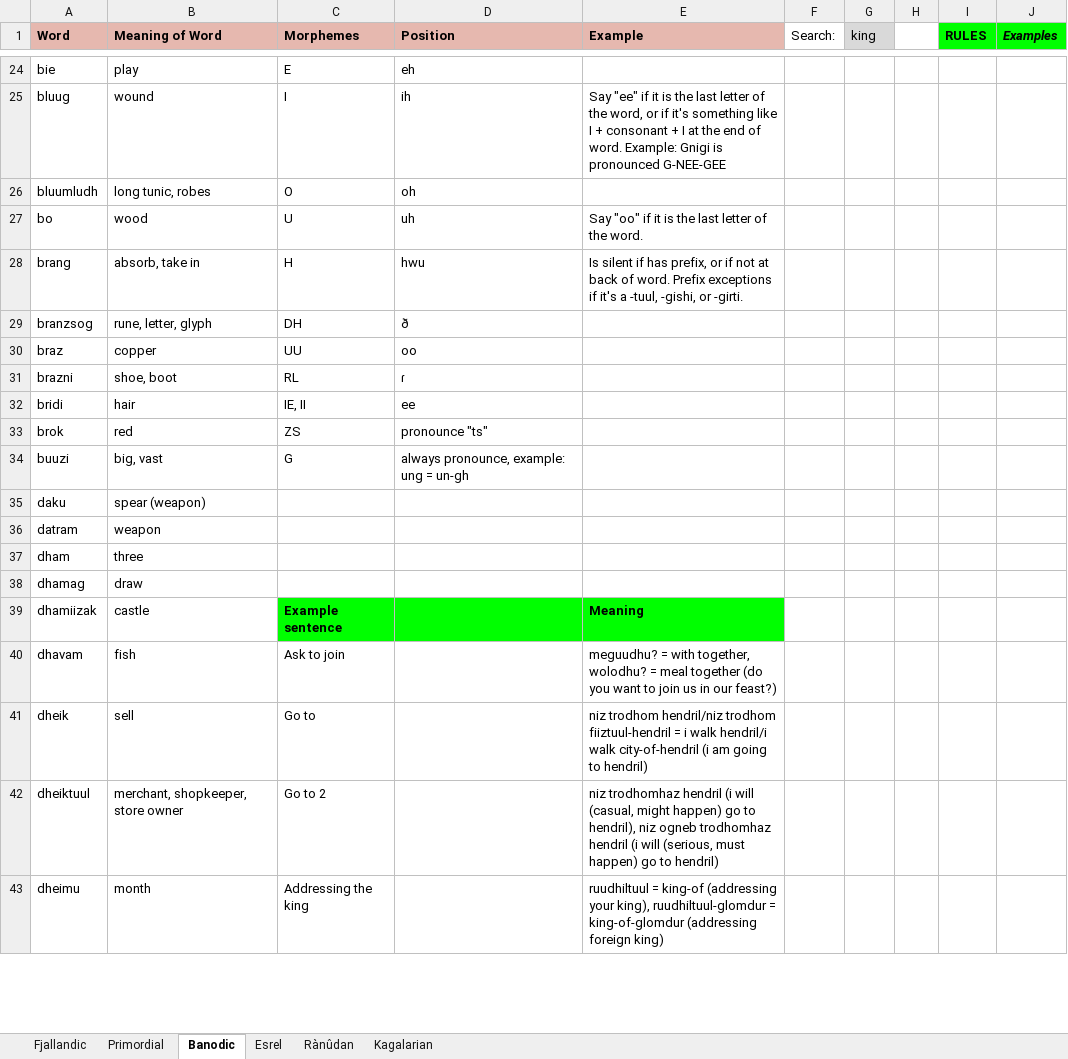
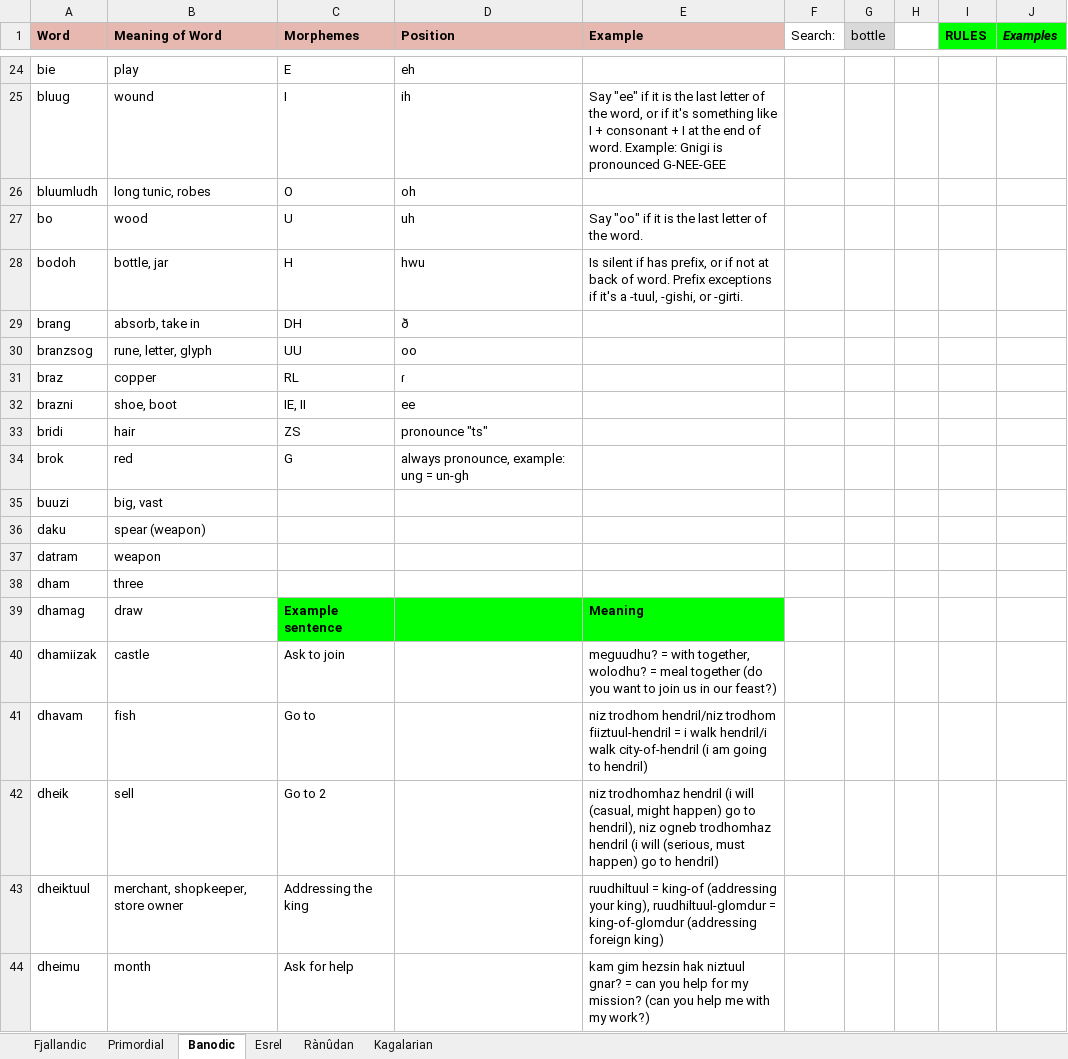
Before and after one commit to Oneo64/Auldworlde, an Excel workbook: Conlangs/Fantasy Languages.xlsx, sheet Banodic, drawn as a sheet; only a part is shown, gaps mark what is left out; values as stored, in another font and other column widths than the file's, no borders; charts and pictures not drawn; addresses are those after the commit; the diff covers the shown part only; the diff names each change by its address in the sheet, - before the commit and + after, or states it on an @@ line.

Commit message:
Update Fantasy Languages.xlsx

```diff
--- a/Conlangs/Fantasy Languages.xlsx (sheet Banodic)
+++ b/Conlangs/Fantasy Languages.xlsx (sheet Banodic)
-G1: king
+G1: bottle
+row 28: bodoh | bottle, jar | H | hwu | Is silent if has prefix, or if not at back of word. Prefix exceptions if it's a -tuul, -gishi, or -girti.
-C29 (Morphemes): H
+C29 (Morphemes): DH
-D29 (Position): hwu
+D29 (Position): ð
-E29 (Example): Is silent if has prefix, or if not at back of word. Prefix exceptions if it's a -tuul, -gishi, or -girti.
+E29 (Example): (empty)
-C30 (Morphemes): DH
+C30 (Morphemes): UU
-D30 (Position): ð
+D30 (Position): oo
-C31 (Morphemes): UU
+C31 (Morphemes): RL
-D31 (Position): oo
+D31 (Position): ɾ
-C32 (Morphemes): RL
+C32 (Morphemes): IE, II
-D32 (Position): ɾ
+D32 (Position): ee
-C33 (Morphemes): IE, II
+C33 (Morphemes): ZS
-D33 (Position): ee
+D33 (Position): pronounce "ts"
-C34 (Morphemes): ZS
+C34 (Morphemes): G
-D34 (Position): pronounce "ts"
+D34 (Position): always pronounce, example: ung = un-gh
-C35 (Morphemes): G
+C35 (Morphemes): (empty)
-D35 (Position): always pronounce, example: ung = un-gh
+D35 (Position): (empty)
-C39 (Morphemes): (empty)
+C39 (Morphemes): Example sentence
-C39:E39 fill: none
+C39:E39 fill: #00FF00
-E39 (Example): (empty)
+E39 (Example): Meaning
-C40 (Morphemes): Example sentence
+C40 (Morphemes): Ask to join
-C40:E40 fill: #00FF00
+C40:E40 fill: none
-C40 bold: on
+C40 bold: off
-E40 (Example): Meaning
+E40 (Example): meguudhu? = with together, wolodhu? = meal together (do you want to join us in our feast?)
-E40 bold: on
+E40 bold: off
-C41 (Morphemes): Ask to join
+C41 (Morphemes): Go to
-E41 (Example): meguudhu? = with together, wolodhu? = meal together (do you want to join us in our feast?)
+E41 (Example): niz trodhom hendril/niz trodhom fiiztuul-hendril = i walk hendril/i walk city-of-hendril (i am going to hendril)
-C42 (Morphemes): Go to
+C42 (Morphemes): Go to 2
-E42 (Example): niz trodhom hendril/niz trodhom fiiztuul-hendril = i walk hendril/i walk city-of-hendril (i am going to hendril)
+E42 (Example): niz trodhomhaz hendril (i will (casual, might happen) go to hendril), niz ogneb trodhomhaz hendril (i will (serious, must happen) go to hendril)
-C43 (Morphemes): Go to 2
+C43 (Morphemes): Addressing the king
-E43 (Example): niz trodhomhaz hendril (i will (casual, might happen) go to hendril), niz ogneb trodhomhaz hendril (i will (serious, must happen) go to hendril)
+E43 (Example): ruudhiltuul = king-of (addressing your king), ruudhiltuul-glomdur = king-of-glomdur (addressing foreign king)
-C44 (Morphemes): Addressing the king
+C44 (Morphemes): Ask for help
-E44 (Example): ruudhiltuul = king-of (addressing your king), ruudhiltuul-glomdur = king-of-glomdur (addressing foreign king)
+E44 (Example): kam gim hezsin hak niztuul gnar? = can you help for my mission? (can you help me with my work?)
```
Also changed, not shown: 2 added rows and 16 edited cells elsewhere in this sheet, sheet Fjallandic.
